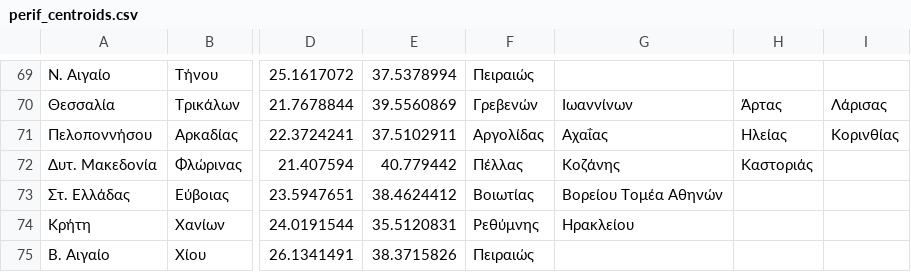
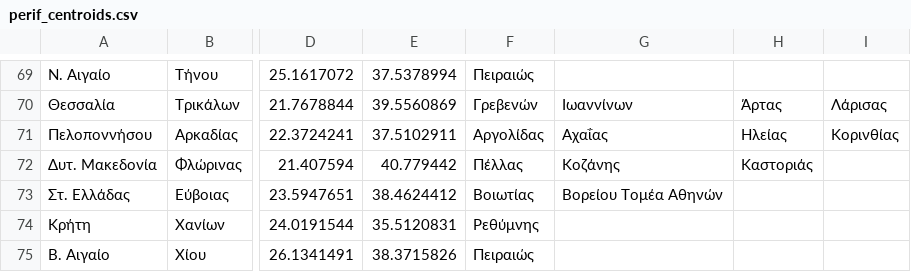
Before and after one commit to cbabalis/od-dash, a CSV file: data/geodata_names/perif_centroids.csv, drawn as a sheet; only a part is shown, gaps mark what is left out; the diff names each change by its address in the sheet, - before the commit and + after, or states it on an @@ line.

```diff
--- a/data/geodata_names/perif_centroids.csv
+++ b/data/geodata_names/perif_centroids.csv
-G74: Ηρακλείου
+G74: (empty)
```
Also changed, not shown: 5 other files.
